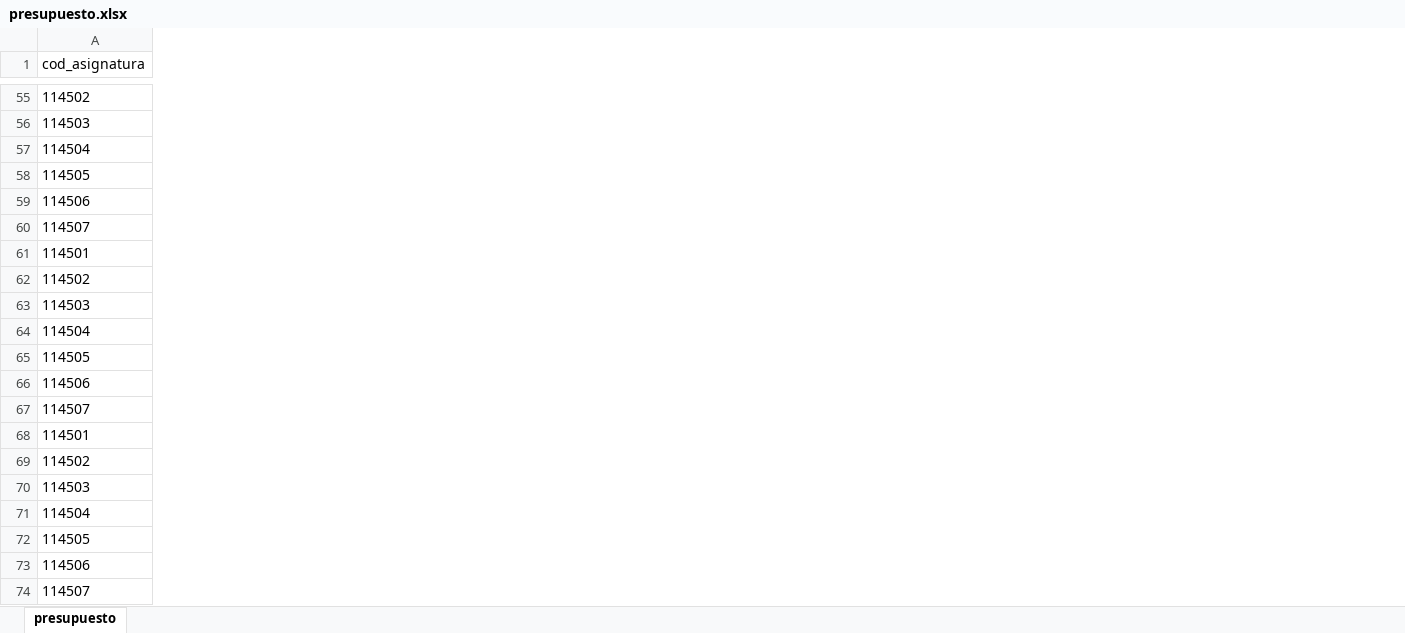
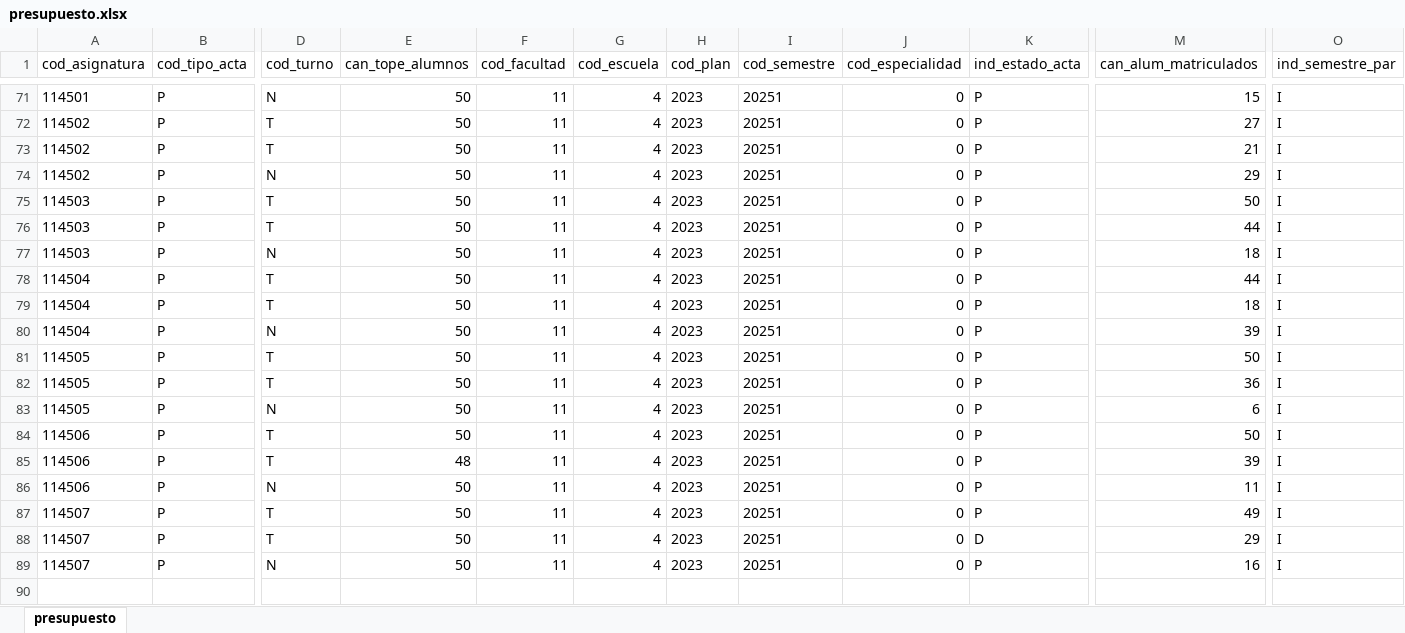
Before and after one commit to isaias-trujillo/fcc-horarios-y-matriculas-converter, an Excel workbook: data/sum/asignaturas programadas xlsx/presupuesto.xlsx, sheet presupuesto, drawn as a sheet; only a part is shown, gaps mark what is left out; values as stored, in another font and other column widths than the file's, no borders; table styles not drawn; removed rows and columns are numbered as before the commit, all else as after; rows hold the shown columns only; the diff covers the shown part only; the diff names each change by its address in the sheet, - before the commit and + after, or states it on an @@ line.

```diff
--- a/data/sum/asignaturas programadas xlsx/presupuesto.xlsx (sheet presupuesto)
+++ b/data/sum/asignaturas programadas xlsx/presupuesto.xlsx (sheet presupuesto)
@@ column B (cod_tipo_acta) unhidden, row 72: P; row 75: P; row 78: P; row 81: P; row 84: P; rows 87-89: all P @@
@@ column D (cod_turno) unhidden, row 72: T; row 75: T; row 78: T; row 81: T; row 84: T; rows 87-89: T | T | N @@
@@ column E (can_tope_alumnos) unhidden, row 72: 50; row 75: 50; row 78: 50; row 81: 50; row 84: 50; rows 87-89: all 50 @@
@@ column F (cod_facultad) unhidden, row 72: 11; row 75: 11; row 78: 11; row 81: 11; row 84: 11; rows 87-89: all 11 @@
@@ column G (cod_escuela) unhidden, row 72: 4; row 75: 4; row 78: 4; row 81: 4; row 84: 4; rows 87-89: all 4 @@
@@ column H (cod_plan) unhidden, row 72: 2023; row 75: 2023; row 78: 2023; row 81: 2023; row 84: 2023; rows 87-89: all 2023 @@
@@ column I (cod_semestre) unhidden, row 72: 20251; row 75: 20251; row 78: 20251; row 81: 20251; row 84: 20251; rows 87-89: all 20251 @@
@@ column J (cod_especialidad) unhidden, row 72: 0; row 75: 0; row 78: 0; row 81: 0; row 84: 0; rows 87-89: all 0 @@
@@ column K (ind_estado_acta) unhidden, row 72: P; row 75: P; row 78: P; row 81: P; row 84: P; rows 87-89: P | D | P @@
@@ column M (can_alum_matriculados) unhidden, row 72: 27; row 75: 50; row 78: 44; row 81: 50; row 84: 50; rows 87-89: 49 | 29 | 16 @@
@@ column O (ind_semestre_par) unhidden, row 72: I; row 75: I; row 78: I; row 81: I; row 84: I; rows 87-89: all I @@
@@ row 68 moved to row 71: 114501 @@
@@ row 62 moved to row 73: 114502 @@
@@ row 69 moved to row 74: 114502 @@
@@ row 63 moved to row 76: 114503 @@
+row 77: 114503 | P | N | 50 | 11 | 4 | 2023 | 20251 | 0 | P | 18 | I
@@ row 64 moved to row 79: 114504 @@
@@ row 71 moved to row 80: 114504 @@
@@ row 65 moved to row 82: 114505 @@
+row 83: 114505 | P | N | 50 | 11 | 4 | 2023 | 20251 | 0 | P | 6 | I
+row 85: 114506 | P | T | 48 | 11 | 4 | 2023 | 20251 | 0 | P | 39 | I
+row 86: 114506 | P | N | 50 | 11 | 4 | 2023 | 20251 | 0 | P | 11 | I
-row 61: 114501
-row 66: 114506
-row 70: 114503
-row 72: 114505
-row 73: 114506
```
Also changed, not shown: 68 added rows, 9 added columns and 5 edited cells elsewhere in this sheet, hidden cells, charts or pictures, data/sum/asignaturas programadas xlsx/auditoria.xlsx, data/sum/asignaturas programadas xlsx/contabilidad.xlsx, 3 other files.
